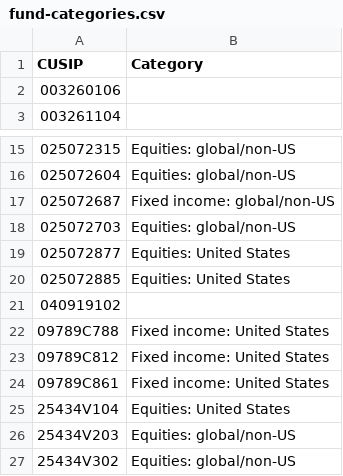
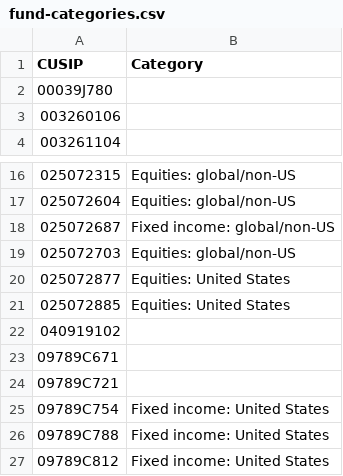
Before and after one commit to bhbarongreenback/uk-reporting-etfs, a CSV file: data/fund-categories.csv, drawn as a sheet; only a part is shown, gaps mark what is left out; the shorter side is filled out with more unchanged rows; the diff names each change by its address in the sheet, - before the commit and + after, or states it on an @@ line.

```diff
--- a/data/fund-categories.csv
+++ b/data/fund-categories.csv
+row 2: 00039J780
+row 23: 09789C671
+row 24: 09789C721
+row 25: 09789C754 | Fixed income: United States
```
Also changed, not shown: data/errata.csv.
